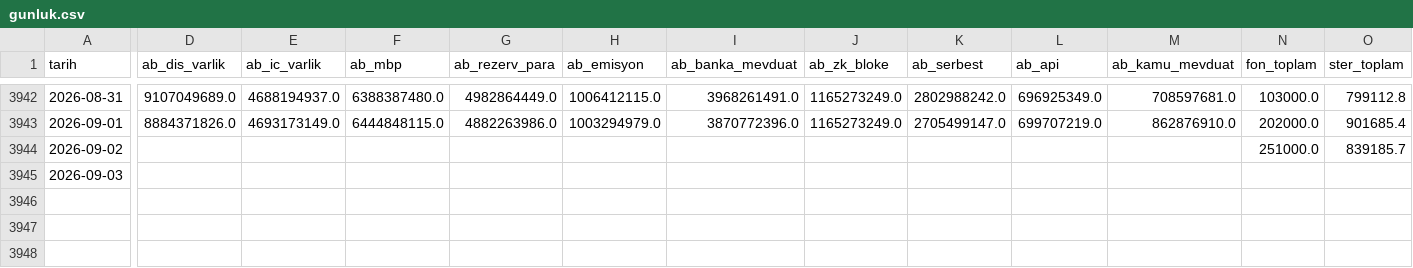
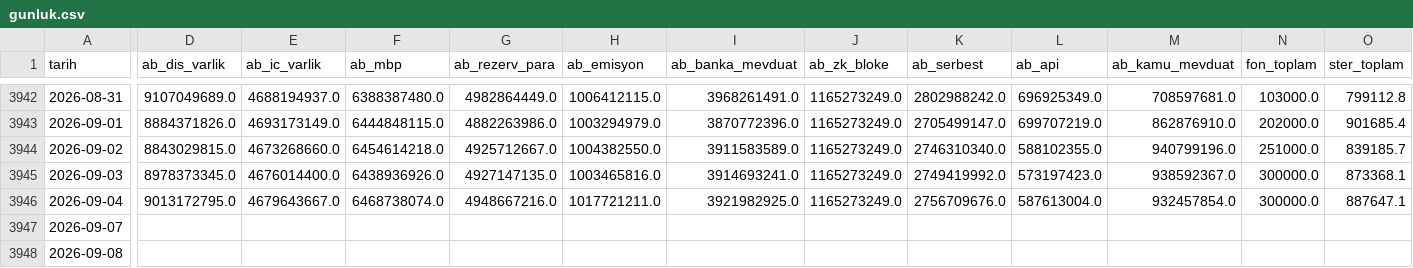
Before and after one commit to cocoonish/tto-trading, a CSV file: Aktarılacak Projeler/Kredi/data/gunluk.csv, drawn as a sheet; only a part is shown, gaps mark what is left out; rows hold the shown columns only; the diff covers the shown part only; the diff names each change by its address in the sheet, - before the commit and + after, or states it on an @@ line.

```diff
--- a/Aktarılacak Projeler/Kredi/data/gunluk.csv
+++ b/Aktarılacak Projeler/Kredi/data/gunluk.csv
-D3944 (ab_dis_varlik): (empty)
+D3944 (ab_dis_varlik): 8843029815.0
-E3944 (ab_ic_varlik): (empty)
+E3944 (ab_ic_varlik): 4673268660.0
-F3944 (ab_mbp): (empty)
+F3944 (ab_mbp): 6454614218.0
-G3944 (ab_rezerv_para): (empty)
+G3944 (ab_rezerv_para): 4925712667.0
-H3944 (ab_emisyon): (empty)
+H3944 (ab_emisyon): 1004382550.0
-I3944 (ab_banka_mevduat): (empty)
+I3944 (ab_banka_mevduat): 3911583589.0
-J3944:J3945 (ab_zk_bloke): (empty)
+J3944:J3945 (ab_zk_bloke): 1165273249.0
-K3944 (ab_serbest): (empty)
+K3944 (ab_serbest): 2746310340.0
-L3944 (ab_api): (empty)
+L3944 (ab_api): 588102355.0
-M3944 (ab_kamu_mevduat): (empty)
+M3944 (ab_kamu_mevduat): 940799196.0
-D3945 (ab_dis_varlik): (empty)
+D3945 (ab_dis_varlik): 8978373345.0
-E3945 (ab_ic_varlik): (empty)
+E3945 (ab_ic_varlik): 4676014400.0
-F3945 (ab_mbp): (empty)
+F3945 (ab_mbp): 6438936926.0
-G3945 (ab_rezerv_para): (empty)
+G3945 (ab_rezerv_para): 4927147135.0
-H3945 (ab_emisyon): (empty)
+H3945 (ab_emisyon): 1003465816.0
-I3945 (ab_banka_mevduat): (empty)
+I3945 (ab_banka_mevduat): 3914693241.0
-K3945 (ab_serbest): (empty)
+K3945 (ab_serbest): 2749419992.0
-L3945 (ab_api): (empty)
+L3945 (ab_api): 573197423.0
-M3945 (ab_kamu_mevduat): (empty)
+M3945 (ab_kamu_mevduat): 938592367.0
-N3945 (fon_toplam): (empty)
+N3945 (fon_toplam): 300000.0
-O3945 (ster_toplam): (empty)
+O3945 (ster_toplam): 873368.1
+row 3946: 2026-09-04 | 9013172795.0 | 4679643667.0 | 6468738074.0 | 4948667216.0 | 1017721211.0 | 3921982925.0 | 1165273249.0 | 2756709676.0 | 587613004.0 | 932457854.0 | 300000.0 | 887647.1
+row 3947: 2026-09-07
+row 3948: 2026-09-08
```
Also changed, not shown: 5 edited cells elsewhere in this file, Aktarılacak Projeler/Kredi/data/faiz.csv, Aktarılacak Projeler/Kredi/data/haftalik.csv, 44 other files.
